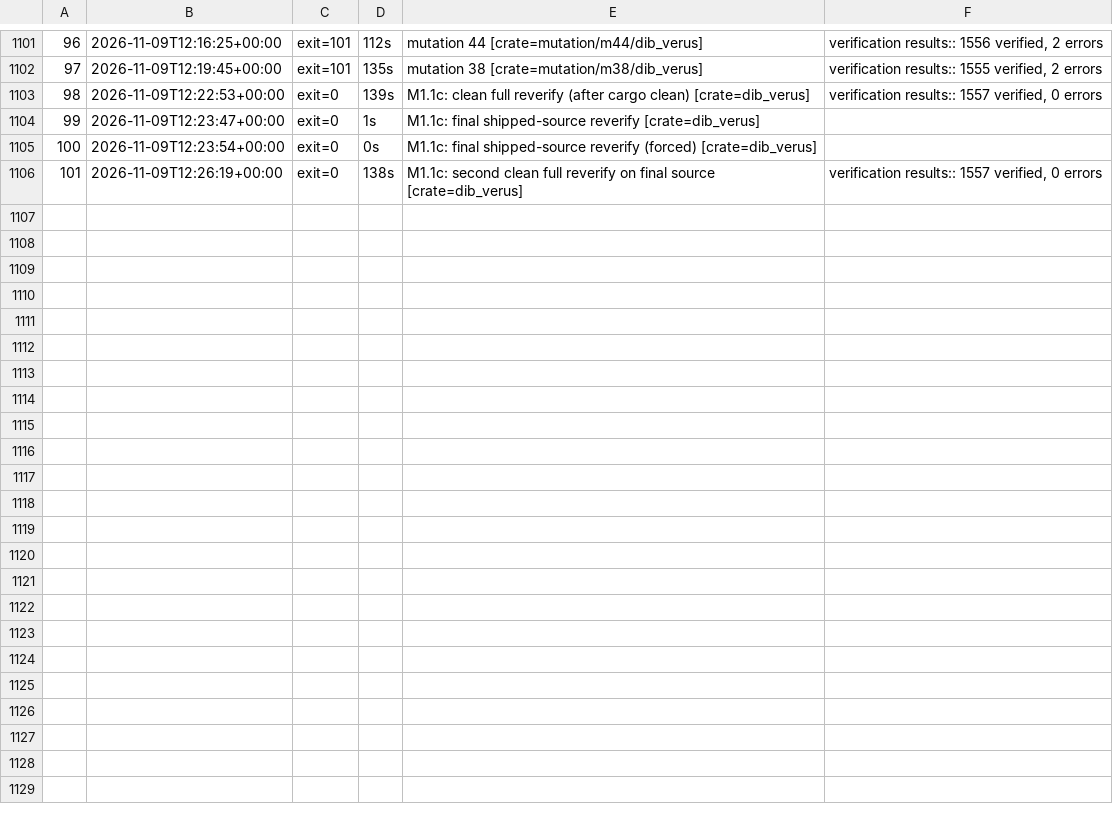
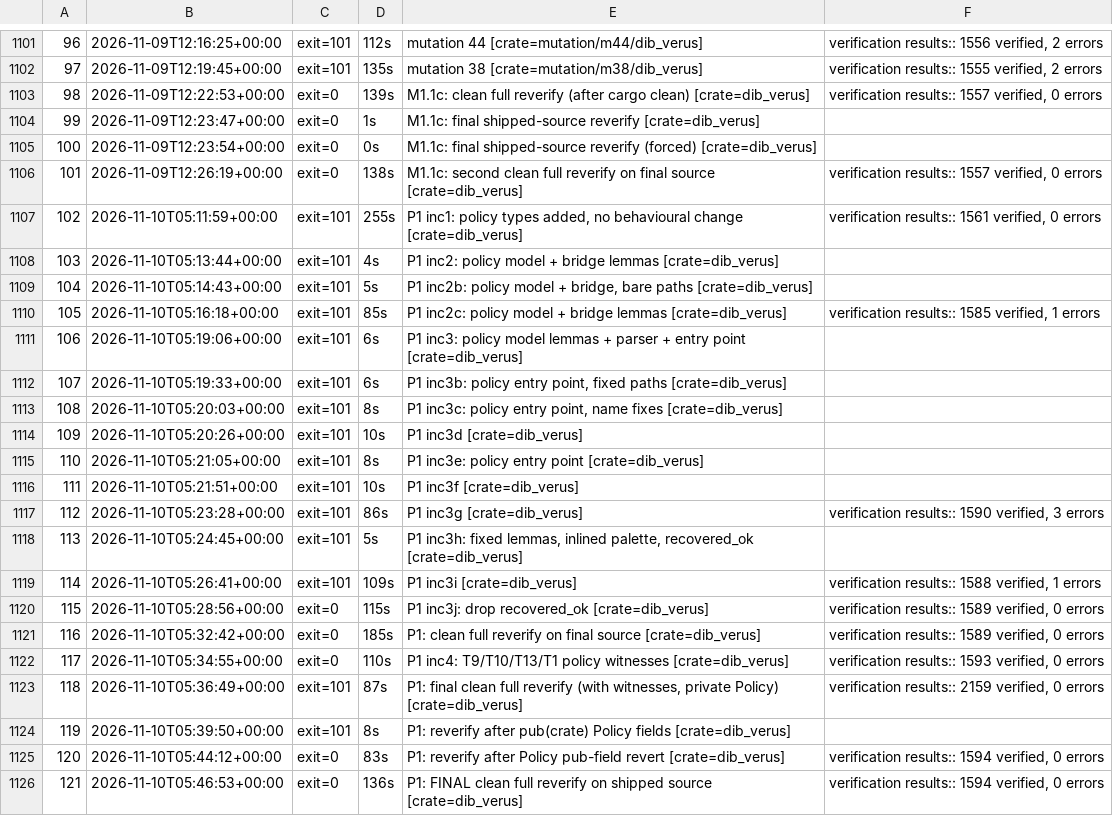
Before and after one commit to DpEpsilon/verified-rust-image-decoders, a TSV file: dib/RUNLOG.tsv, drawn as a sheet; only a part is shown, gaps mark what is left out.

```diff
--- a/dib/RUNLOG.tsv
+++ b/dib/RUNLOG.tsv
@@ -1106 +1106,21 @@
 101	2026-11-09T12:26:19+00:00	exit=0	138s	M1.1c: second clean full reverify on final source [crate=dib_verus]	verification results:: 1557 verified, 0 errors
+102	2026-11-10T05:11:59+00:00	exit=101	255s	P1 inc1: policy types added, no behavioural change [crate=dib_verus]	verification results:: 1561 verified, 0 errors
+103	2026-11-10T05:13:44+00:00	exit=101	4s	P1 inc2: policy model + bridge lemmas [crate=dib_verus]	
+104	2026-11-10T05:14:43+00:00	exit=101	5s	P1 inc2b: policy model + bridge, bare paths [crate=dib_verus]	
+105	2026-11-10T05:16:18+00:00	exit=101	85s	P1 inc2c: policy model + bridge lemmas [crate=dib_verus]	verification results:: 1585 verified, 1 errors
+106	2026-11-10T05:19:06+00:00	exit=101	6s	P1 inc3: policy model lemmas + parser + entry point [crate=dib_verus]	
+107	2026-11-10T05:19:33+00:00	exit=101	6s	P1 inc3b: policy entry point, fixed paths [crate=dib_verus]	
+108	2026-11-10T05:20:03+00:00	exit=101	8s	P1 inc3c: policy entry point, name fixes [crate=dib_verus]	
+109	2026-11-10T05:20:26+00:00	exit=101	10s	P1 inc3d [crate=dib_verus]	
+110	2026-11-10T05:21:05+00:00	exit=101	8s	P1 inc3e: policy entry point [crate=dib_verus]	
+111	2026-11-10T05:21:51+00:00	exit=101	10s	P1 inc3f [crate=dib_verus]	
+112	2026-11-10T05:23:28+00:00	exit=101	86s	P1 inc3g [crate=dib_verus]	verification results:: 1590 verified, 3 errors
+113	2026-11-10T05:24:45+00:00	exit=101	5s	P1 inc3h: fixed lemmas, inlined palette, recovered_ok [crate=dib_verus]	
+114	2026-11-10T05:26:41+00:00	exit=101	109s	P1 inc3i [crate=dib_verus]	verification results:: 1588 verified, 1 errors
+115	2026-11-10T05:28:56+00:00	exit=0	115s	P1 inc3j: drop recovered_ok [crate=dib_verus]	verification results:: 1589 verified, 0 errors
+116	2026-11-10T05:32:42+00:00	exit=0	185s	P1: clean full reverify on final source [crate=dib_verus]	verification results:: 1589 verified, 0 errors
+117	2026-11-10T05:34:55+00:00	exit=0	110s	P1 inc4: T9/T10/T13/T1 policy witnesses [crate=dib_verus]	verification results:: 1593 verified, 0 errors
+118	2026-11-10T05:36:49+00:00	exit=101	87s	P1: final clean full reverify (with witnesses, private Policy) [crate=dib_verus]	verification results:: 2159 verified, 0 errors
+119	2026-11-10T05:39:50+00:00	exit=101	8s	P1: reverify after pub(crate) Policy fields [crate=dib_verus]	
+120	2026-11-10T05:44:12+00:00	exit=0	83s	P1: reverify after Policy pub-field revert [crate=dib_verus]	verification results:: 1594 verified, 0 errors
+121	2026-11-10T05:46:53+00:00	exit=0	136s	P1: FINAL clean full reverify on shipped source [crate=dib_verus]	verification results:: 1594 verified, 0 errors
```
Also changed, not shown: 14 other files.
